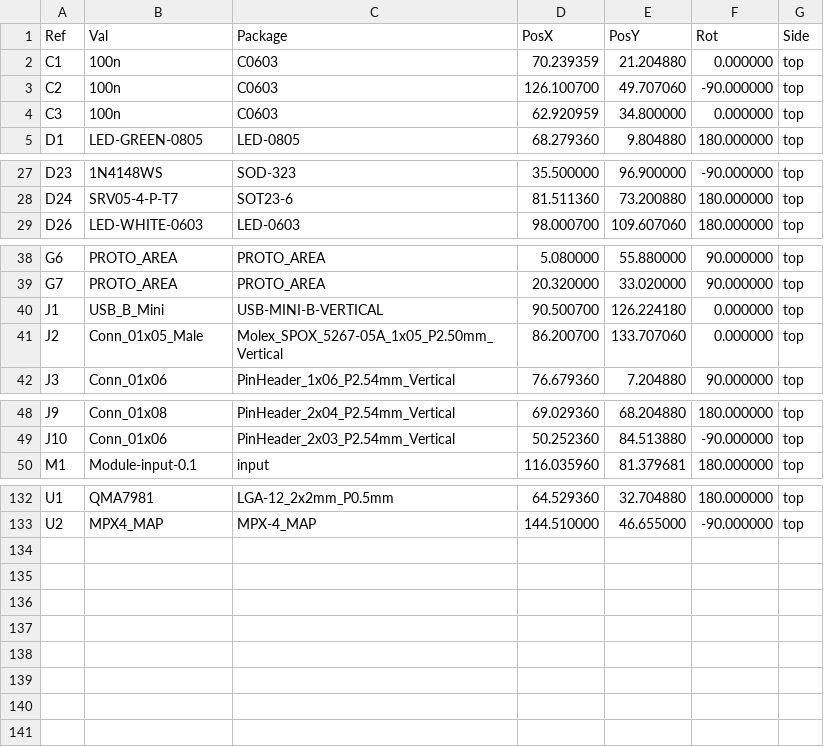
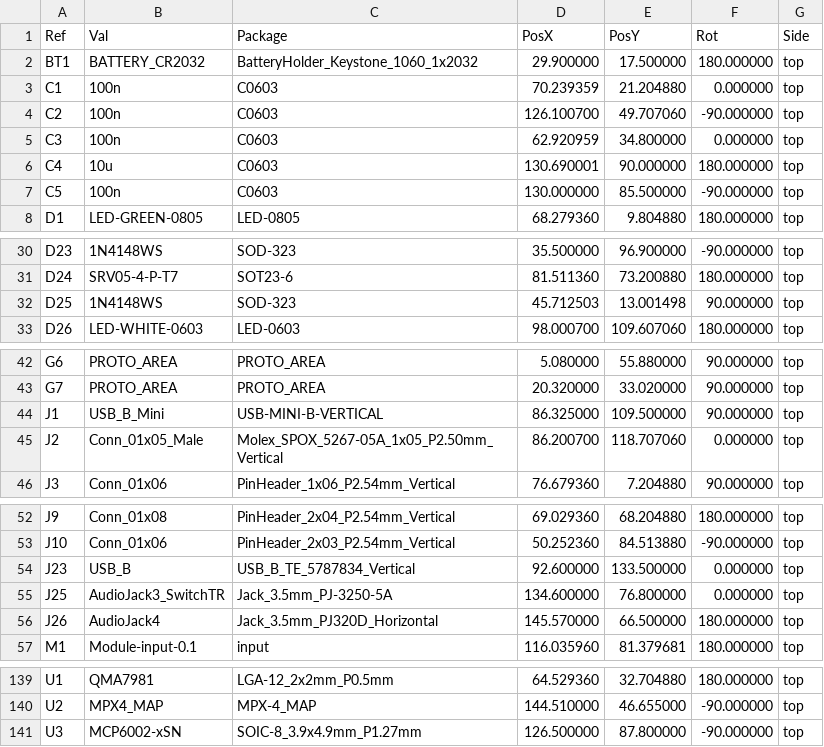
Before and after one commit to rusefi/hellen-miata-NA6, a CSV file: gerber/hellen64_miataNA6_94-all-pos.csv, drawn as a sheet; only a part is shown, gaps mark what is left out.

Commit message:
fab attempt gerbers

```diff
--- a/gerber/hellen64_miataNA6_94-all-pos.csv
+++ b/gerber/hellen64_miataNA6_94-all-pos.csv
@@ -1,2 +1,3 @@
 Ref,Val,Package,PosX,PosY,Rot,Side
+"BT1","BATTERY_CR2032","BatteryHolder_Keystone_1060_1x2032",29.900000,17.500000,180.000000,top
 "C1","100n","C0603",70.239359,21.204880,0.000000,top
@@ -4,2 +5,4 @@ Ref,Val,Package,PosX,PosY,Rot,Side
 "C3","100n","C0603",62.920959,34.800000,0.000000,top
+"C4","10u","C0603",130.690001,90.000000,180.000000,top
+"C5","100n","C0603",130.000000,85.500000,-90.000000,top
 "D1","LED-GREEN-0805","LED-0805",68.279360,9.804880,180.000000,top
@@ -28,2 +31,3 @@ Ref,Val,Package,PosX,PosY,Rot,Side
 "D24","SRV05-4-P-T7","SOT23-6",81.511360,73.200880,180.000000,top
+"D25","1N4148WS","SOD-323",45.712503,13.001498,90.000000,top
 "D26","LED-WHITE-0603","LED-0603",98.000700,109.607060,180.000000,top
@@ -39,4 +43,4 @@ Ref,Val,Package,PosX,PosY,Rot,Side
 "G7","PROTO_AREA","PROTO_AREA",20.320000,33.020000,90.000000,top
-"J1","USB_B_Mini","USB-MINI-B-VERTICAL",90.500700,126.224180,0.000000,top
-"J2","Conn_01x05_Male","Molex_SPOX_5267-05A_1x05_P2.50mm_Vertical",86.200700,133.707060,0.000000,top
+"J1","USB_B_Mini","USB-MINI-B-VERTICAL",86.325000,109.500000,90.000000,top
+"J2","Conn_01x05_Male","Molex_SPOX_5267-05A_1x05_P2.50mm_Vertical",86.200700,118.707060,0.000000,top
 "J3","Conn_01x06","PinHeader_1x06_P2.54mm_Vertical",76.679360,7.204880,90.000000,top
@@ -49,2 +53,5 @@ Ref,Val,Package,PosX,PosY,Rot,Side
 "J10","Conn_01x06","PinHeader_2x03_P2.54mm_Vertical",50.252360,84.513880,-90.000000,top
+"J23","USB_B","USB_B_TE_5787834_Vertical",92.600000,133.500000,0.000000,top
+"J25","AudioJack3_SwitchTR","Jack_3.5mm_PJ-3250-5A",134.600000,76.800000,0.000000,top
+"J26","AudioJack4","Jack_3.5mm_PJ320D_Horizontal",145.570000,66.500000,180.000000,top
 "M1","Module-input-0.1","input",116.035960,81.379681,180.000000,top
@@ -133 +140,2 @@ Ref,Val,Package,PosX,PosY,Rot,Side
 "U2","MPX4_MAP","MPX-4_MAP",144.510000,46.655000,-90.000000,top
+"U3","MCP6002-xSN","SOIC-8_3.9x4.9mm_P1.27mm",126.500000,87.800000,-90.000000,top
```
Also changed, not shown: 1 other file.
